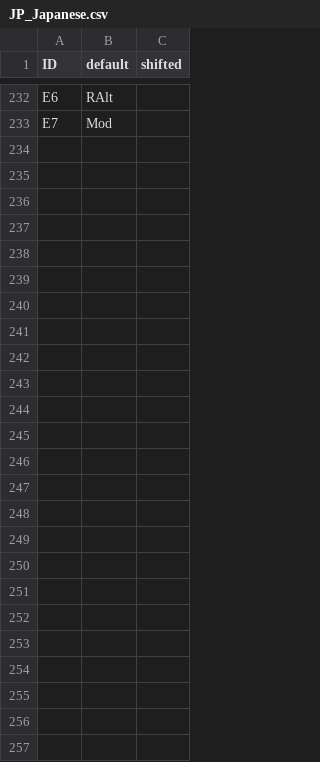
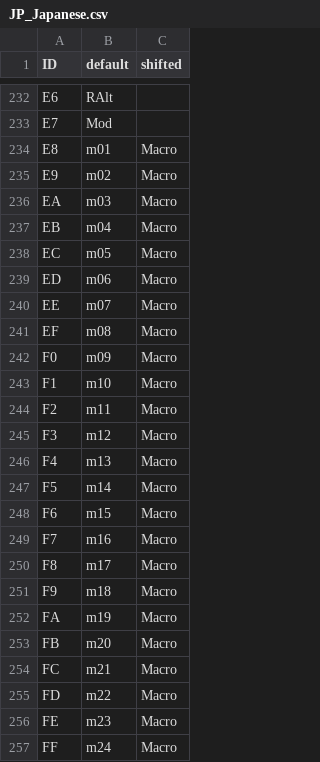
Before and after one commit to haborite/ku1255-firmware-modifier, a CSV file: logical_layouts/JP_Japanese.csv, drawn as a sheet; only a part is shown, gaps mark what is left out; the diff covers the shown part only; the diff names each change by its address in the sheet, - before the commit and + after, or states it on an @@ line.

```diff
--- a/logical_layouts/JP_Japanese.csv
+++ b/logical_layouts/JP_Japanese.csv
+row 234: E8 | m01 | Macro
+row 235: E9 | m02 | Macro
+row 236: EA | m03 | Macro
+row 237: EB | m04 | Macro
+row 238: EC | m05 | Macro
+row 239: ED | m06 | Macro
+row 240: EE | m07 | Macro
+row 241: EF | m08 | Macro
+row 242: F0 | m09 | Macro
+row 243: F1 | m10 | Macro
+row 244: F2 | m11 | Macro
+row 245: F3 | m12 | Macro
+row 246: F4 | m13 | Macro
+row 247: F5 | m14 | Macro
+row 248: F6 | m15 | Macro
+row 249: F7 | m16 | Macro
+row 250: F8 | m17 | Macro
+row 251: F9 | m18 | Macro
+row 252: FA | m19 | Macro
+row 253: FB | m20 | Macro
+row 254: FC | m21 | Macro
+row 255: FD | m22 | Macro
+row 256: FE | m23 | Macro
+row 257: FF | m24 | Macro
```
Also changed, not shown: 22 edited cells elsewhere in this file, logical_layouts/UK_English.csv, logical_layouts/US_English.csv, 22 other files.
